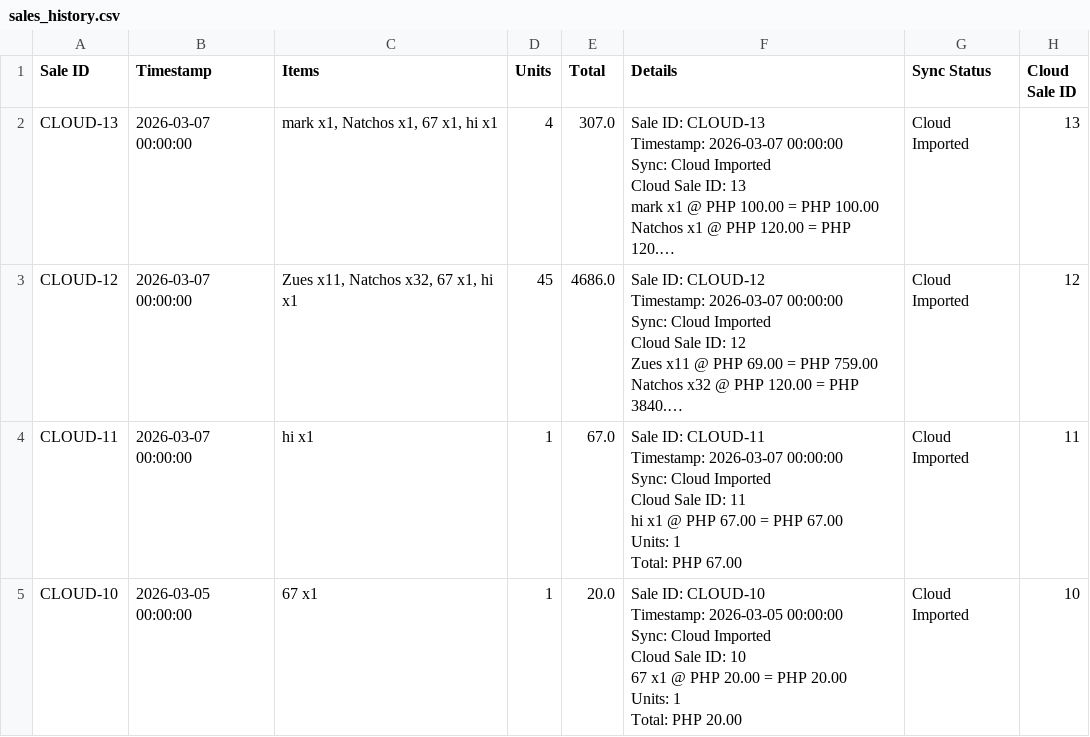
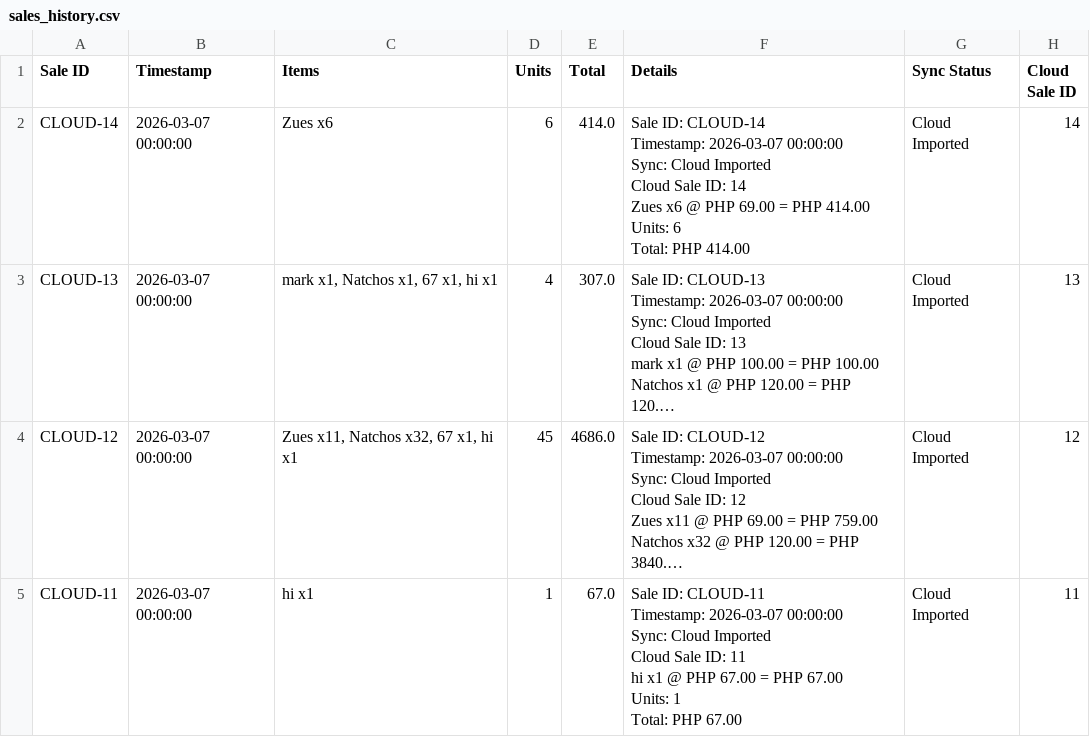
Before and after one commit to gcMachitar/Drickois, a CSV file: sales_history.csv, drawn as a sheet; only a part is shown; the shorter side is filled out with more unchanged rows; long unchanged cells end in …; ↵ is a line break in a cell; the diff names each change by its address in the sheet, - before the commit and + after, or states it on an @@ line.

```diff
--- a/sales_history.csv
+++ b/sales_history.csv
+row 2: CLOUD-14 | 2026-03-07 00:00:00 | Zues x6 | 6 | 414.0 | Sale ID: CLOUD-14 ↵ Timestamp: 2026-03-07 00:00:00 ↵ Sync: Cloud Imported ↵ Cloud Sale ID: 14 ↵ Zues x6 @ PHP 69.00 = PHP 414.00 ↵ Units: 6 ↵ Total: PHP 414.00 | Cloud Imported | 14
```
Also changed, not shown: inventory.csv, 7 other files.
